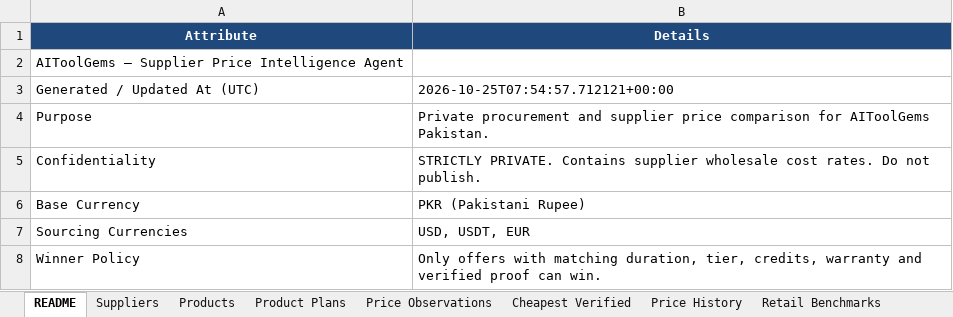
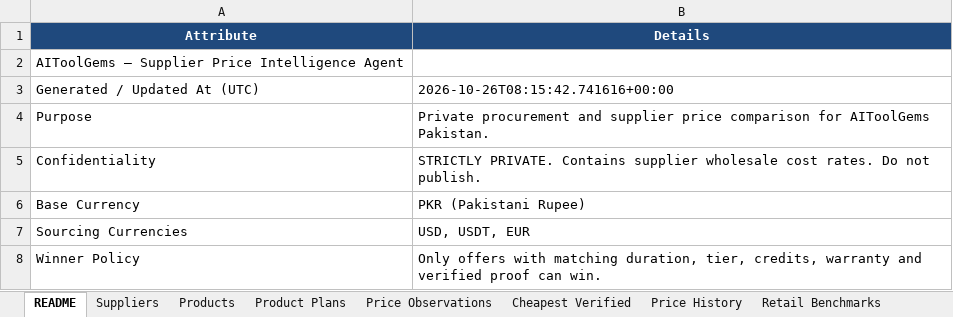
Before and after one commit to m-rehman55/ai-tool-gems-supplier-intelligence, an Excel workbook: master_catalog.xlsx, sheet README, drawn as a sheet; values as stored, in another font and other column widths than the file's, no borders; the diff names each change by its address in the sheet, - before the commit and + after, or states it on an @@ line.

```diff
--- a/master_catalog.xlsx (sheet README)
+++ b/master_catalog.xlsx (sheet README)
-B3 (Details): 2026-10-25T07:54:57.712121+00:00
+B3 (Details): 2026-10-26T08:15:42.741616+00:00
```
Also changed, not shown: sheet FX Rates.
